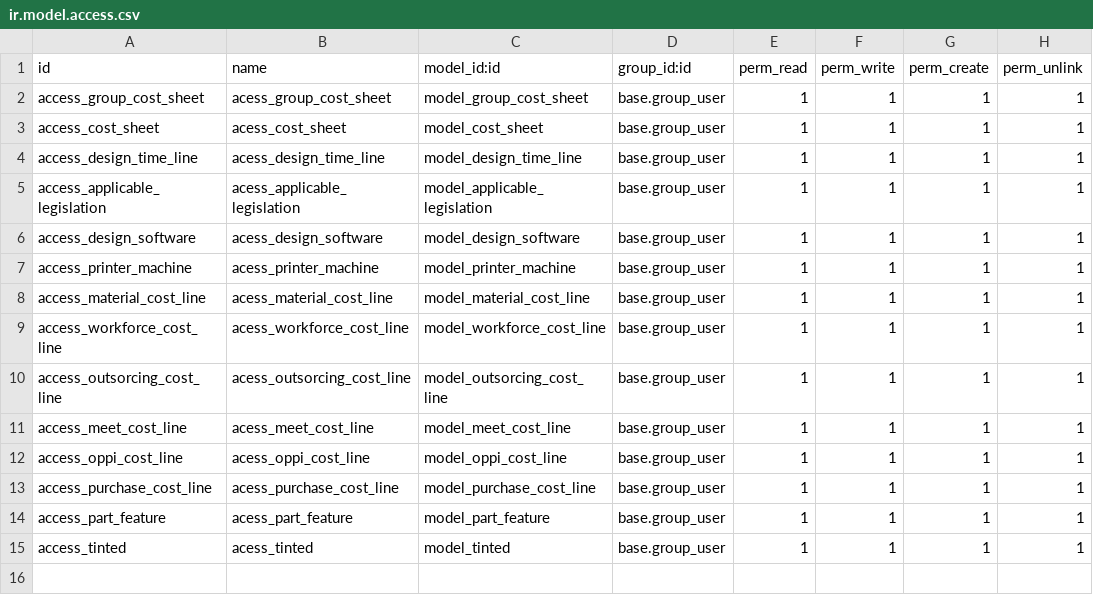
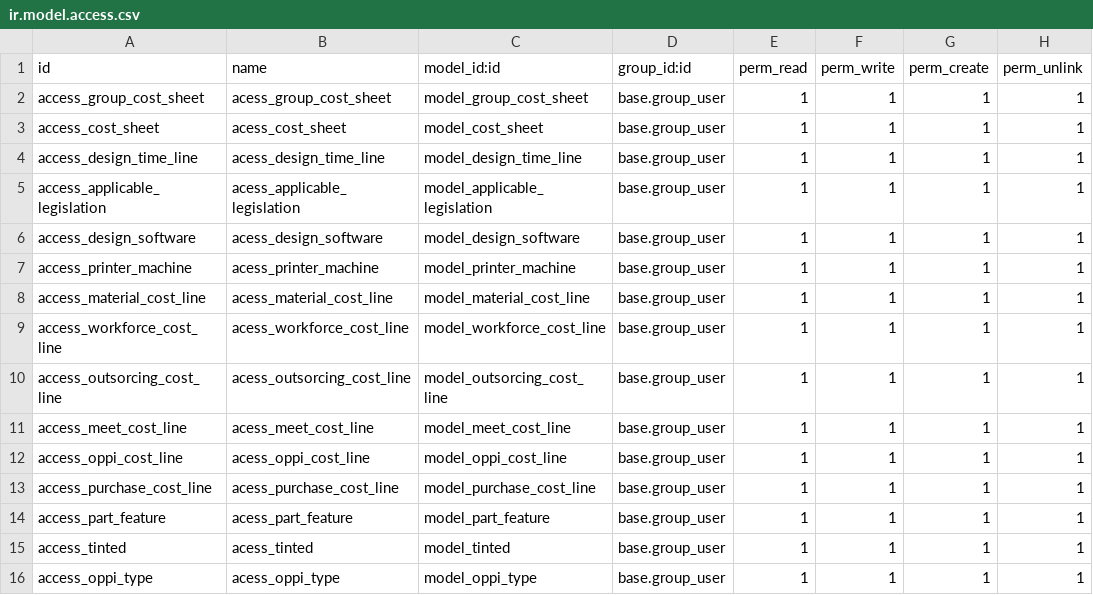
Before and after one commit to Comunitea/CMNT_00202_2019_LUP, a CSV file: project-addons/cost_sheet_lupeon/security/ir.model.access.csv, drawn as a sheet; the diff names each change by its address in the sheet, - before the commit and + after, or states it on an @@ line.

Commit message:
[ADD]cost_sheets_lupeon: COste oppi

```diff
--- a/project-addons/cost_sheet_lupeon/security/ir.model.access.csv
+++ b/project-addons/cost_sheet_lupeon/security/ir.model.access.csv
+row 16: access_oppi_type | acess_oppi_type | model_oppi_type | base.group_user | 1 | 1 | 1 | 1
```
Also changed, not shown: 5 other files.
